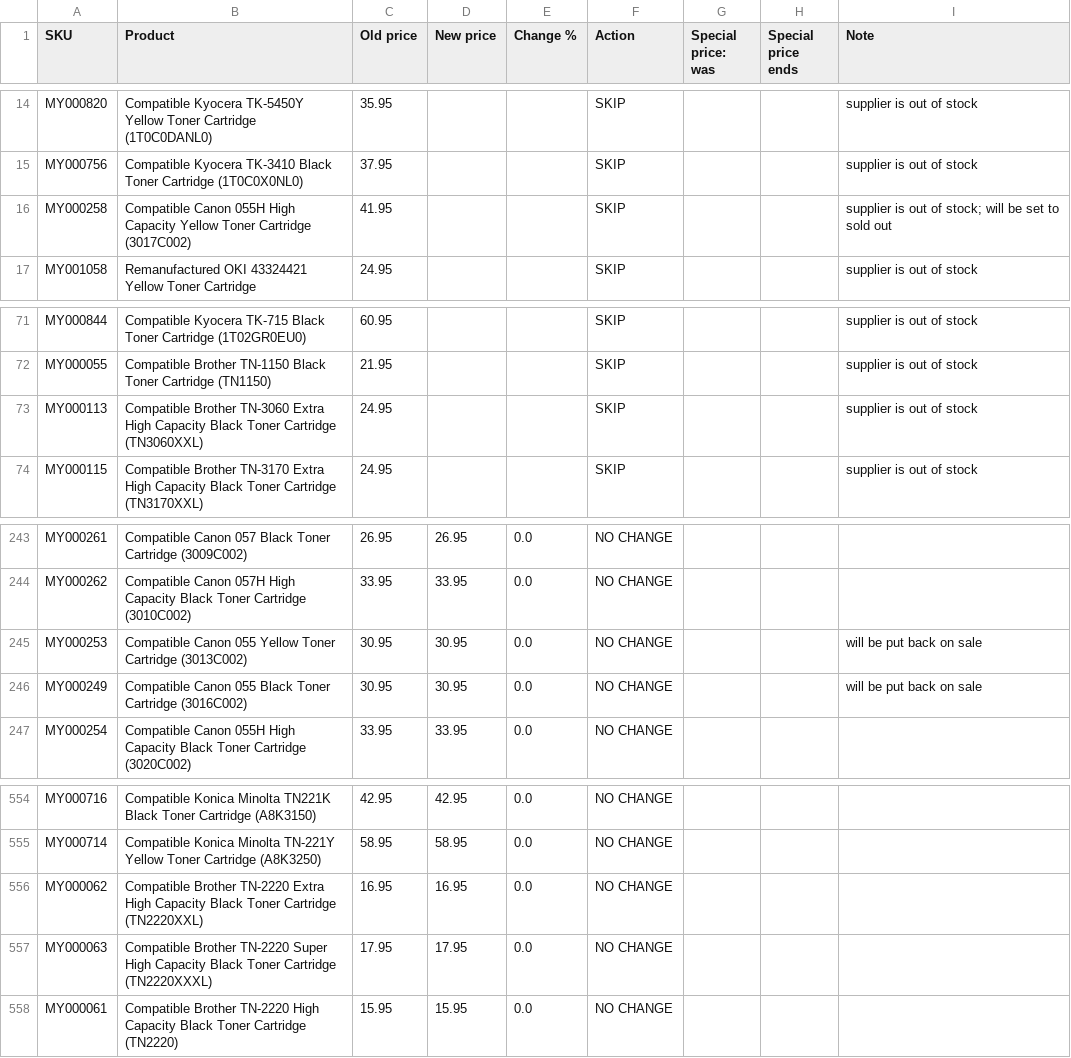
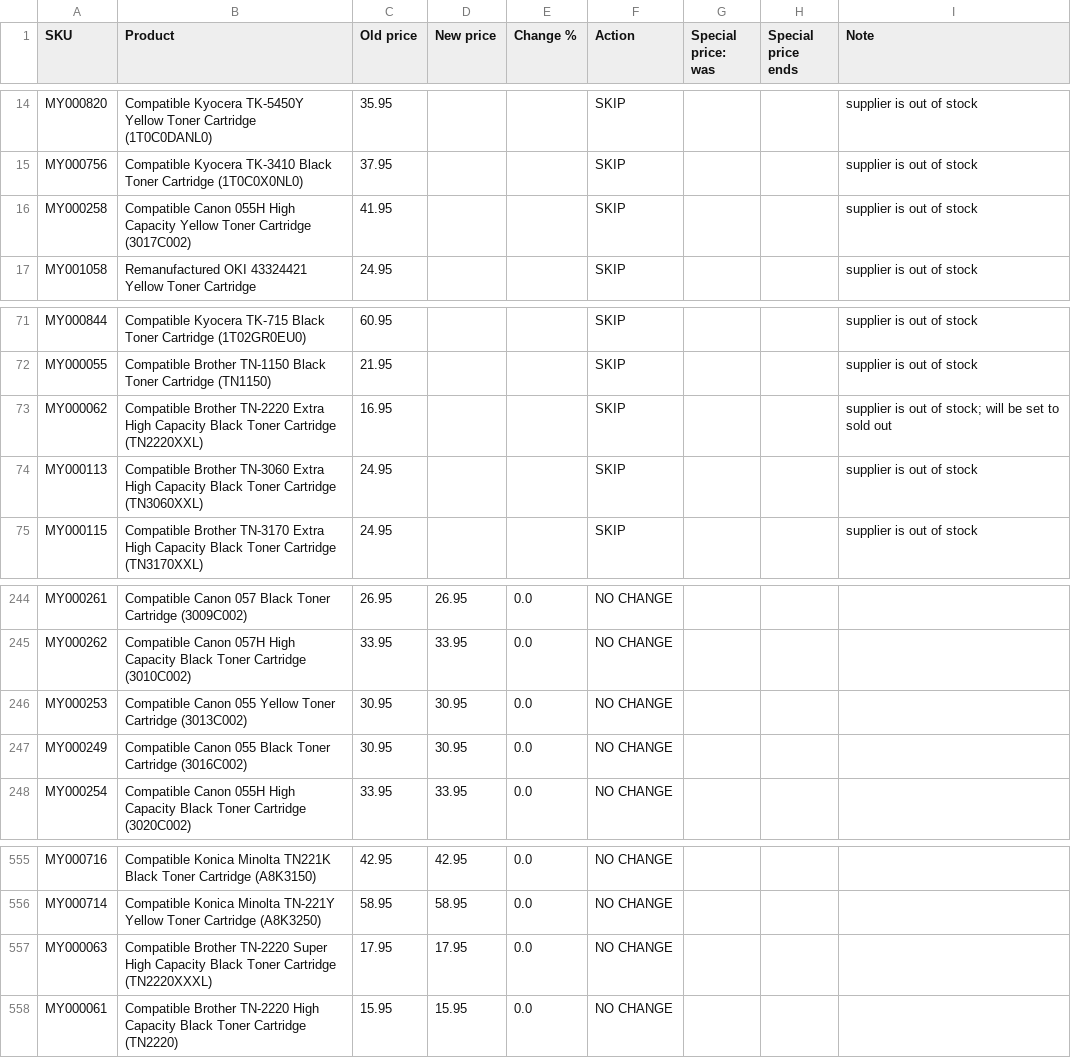
Before and after one commit to Gruffalos-Shadow-Hunt-140424/report-88ad8a3a92, a CSV file: changes.csv, drawn as a sheet; only a part is shown, gaps mark what is left out.

```diff
--- a/changes.csv
+++ b/changes.csv
@@ -15,3 +15,3 @@ MY000820,Compatible Kyocera TK-5450Y Yellow Toner Cartridge (1T0C0DANL0),35.95,,
 MY000756,Compatible Kyocera TK-3410 Black Toner Cartridge (1T0C0X0NL0),37.95,,,SKIP,,,supplier is out of stock
-MY000258,Compatible Canon 055H High Capacity Yellow Toner Cartridge (3017C002),41.95,,,SKIP,,,supplier is out of stock; will be set to sold out
+MY000258,Compatible Canon 055H High Capacity Yellow Toner Cartridge (3017C002),41.95,,,SKIP,,,supplier is out of stock
 MY001058,Remanufactured OKI 43324421 Yellow Toner Cartridge,24.95,,,SKIP,,,supplier is out of stock
@@ -72,2 +72,3 @@ MY000844,Compatible Kyocera TK-715 Black Toner Cartridge (1T02GR0EU0),60.95,,,SK
 MY000055,Compatible Brother TN-1150 Black Toner Cartridge (TN1150),21.95,,,SKIP,,,supplier is out of stock
+MY000062,Compatible Brother TN-2220 Extra High Capacity Black Toner Cartridge (TN2220XXL),16.95,,,SKIP,,,supplier is out of stock; will be set to sold out
 MY000113,Compatible Brother TN-3060 Extra High Capacity Black Toner Cartridge (TN3060XXL),24.95,,,SKIP,,,supplier is out of stock
@@ -244,4 +245,4 @@ MY000261,Compatible Canon 057 Black Toner Cartridge (3009C002),26.95,26.95,0.0,N
 MY000262,Compatible Canon 057H High Capacity Black Toner Cartridge (3010C002),33.95,33.95,0.0,NO CHANGE,,,
-MY000253,Compatible Canon 055 Yellow Toner Cartridge (3013C002),30.95,30.95,0.0,NO CHANGE,,,will be put back on sale
-MY000249,Compatible Canon 055 Black Toner Cartridge (3016C002),30.95,30.95,0.0,NO CHANGE,,,will be put back on sale
+MY000253,Compatible Canon 055 Yellow Toner Cartridge (3013C002),30.95,30.95,0.0,NO CHANGE,,,
+MY000249,Compatible Canon 055 Black Toner Cartridge (3016C002),30.95,30.95,0.0,NO CHANGE,,,
 MY000254,Compatible Canon 055H High Capacity Black Toner Cartridge (3020C002),33.95,33.95,0.0,NO CHANGE,,,
@@ -555,3 +556,2 @@ MY000716,Compatible Konica Minolta TN221K Black Toner Cartridge (A8K3150),42.95,
 MY000714,Compatible Konica Minolta TN-221Y Yellow Toner Cartridge (A8K3250),58.95,58.95,0.0,NO CHANGE,,,
-MY000062,Compatible Brother TN-2220 Extra High Capacity Black Toner Cartridge (TN2220XXL),16.95,16.95,0.0,NO CHANGE,,,
 MY000063,Compatible Brother TN-2220 Super High Capacity Black Toner Cartridge (TN2220XXXL),17.95,17.95,0.0,NO CHANGE,,,
```
Also changed, not shown: sold-out.csv, 2 other files.
